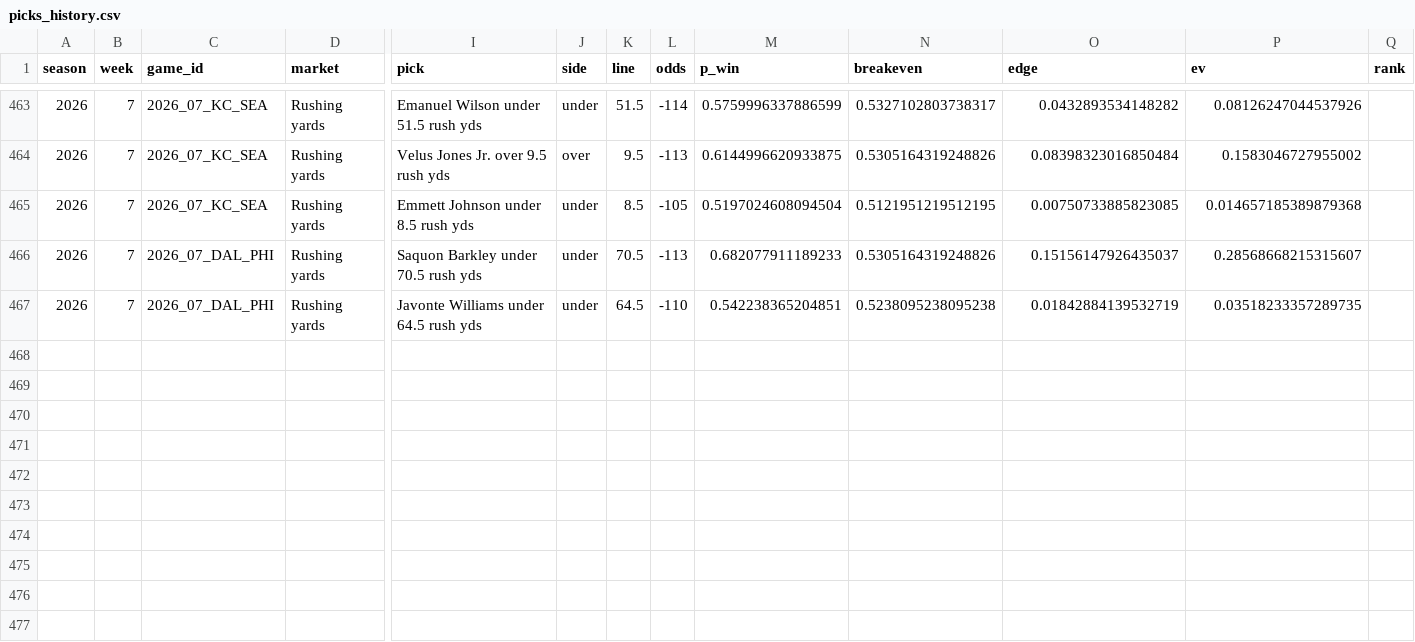
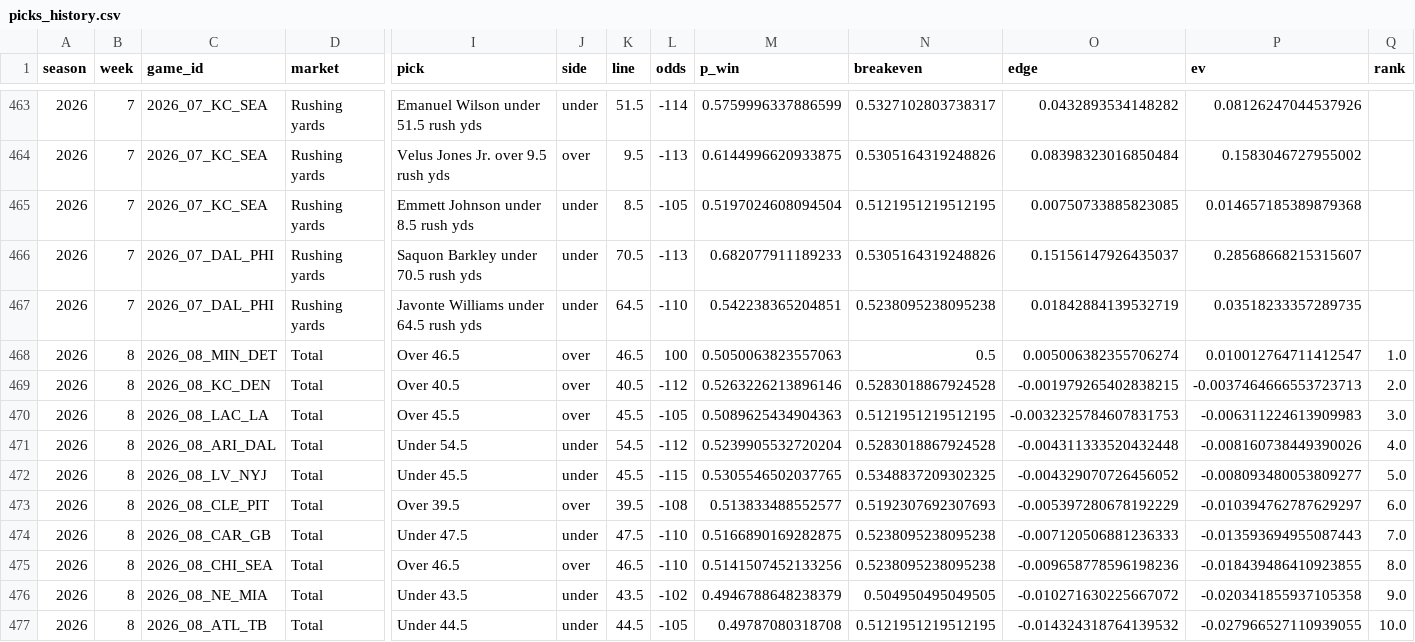
Before and after one commit to Webby234/beat-the-nfl-sports-books, a CSV file: picks_history.csv, drawn as a sheet; only a part is shown, gaps mark what is left out; rows hold the shown columns only; the diff names each change by its address in the sheet, - before the commit and + after, or states it on an @@ line.

```diff
--- a/picks_history.csv
+++ b/picks_history.csv
+row 468: 2026 | 8 | 2026_08_MIN_DET | Total | Over 46.5 | over | 46.5 | 100 | 0.5050063823557063 | 0.5 | 0.005006382355706274 | 0.010012764711412547 | 1.0
+row 469: 2026 | 8 | 2026_08_KC_DEN | Total | Over 40.5 | over | 40.5 | -112 | 0.5263226213896146 | 0.5283018867924528 | -0.001979265402838215 | -0.0037464666553723713 | 2.0
+row 470: 2026 | 8 | 2026_08_LAC_LA | Total | Over 45.5 | over | 45.5 | -105 | 0.5089625434904363 | 0.5121951219512195 | -0.0032325784607831753 | -0.006311224613909983 | 3.0
+row 471: 2026 | 8 | 2026_08_ARI_DAL | Total | Under 54.5 | under | 54.5 | -112 | 0.5239905532720204 | 0.5283018867924528 | -0.004311333520432448 | -0.008160738449390026 | 4.0
+row 472: 2026 | 8 | 2026_08_LV_NYJ | Total | Under 45.5 | under | 45.5 | -115 | 0.5305546502037765 | 0.5348837209302325 | -0.004329070726456052 | -0.008093480053809277 | 5.0
+row 473: 2026 | 8 | 2026_08_CLE_PIT | Total | Over 39.5 | over | 39.5 | -108 | 0.513833488552577 | 0.5192307692307693 | -0.005397280678192229 | -0.010394762787629297 | 6.0
+row 474: 2026 | 8 | 2026_08_CAR_GB | Total | Under 47.5 | under | 47.5 | -110 | 0.5166890169282875 | 0.5238095238095238 | -0.007120506881236333 | -0.013593694955087443 | 7.0
+row 475: 2026 | 8 | 2026_08_CHI_SEA | Total | Over 46.5 | over | 46.5 | -110 | 0.5141507452133256 | 0.5238095238095238 | -0.009658778596198236 | -0.018439486410923855 | 8.0
+row 476: 2026 | 8 | 2026_08_NE_MIA | Total | Under 43.5 | under | 43.5 | -102 | 0.4946788648238379 | 0.504950495049505 | -0.010271630225667072 | -0.020341855937105358 | 9.0
+row 477: 2026 | 8 | 2026_08_ATL_TB | Total | Under 44.5 | under | 44.5 | -105 | 0.49787080318708 | 0.5121951219512195 | -0.014324318764139532 | -0.027966527110939055 | 10.0
```
Also changed, not shown: picks_log.csv.
